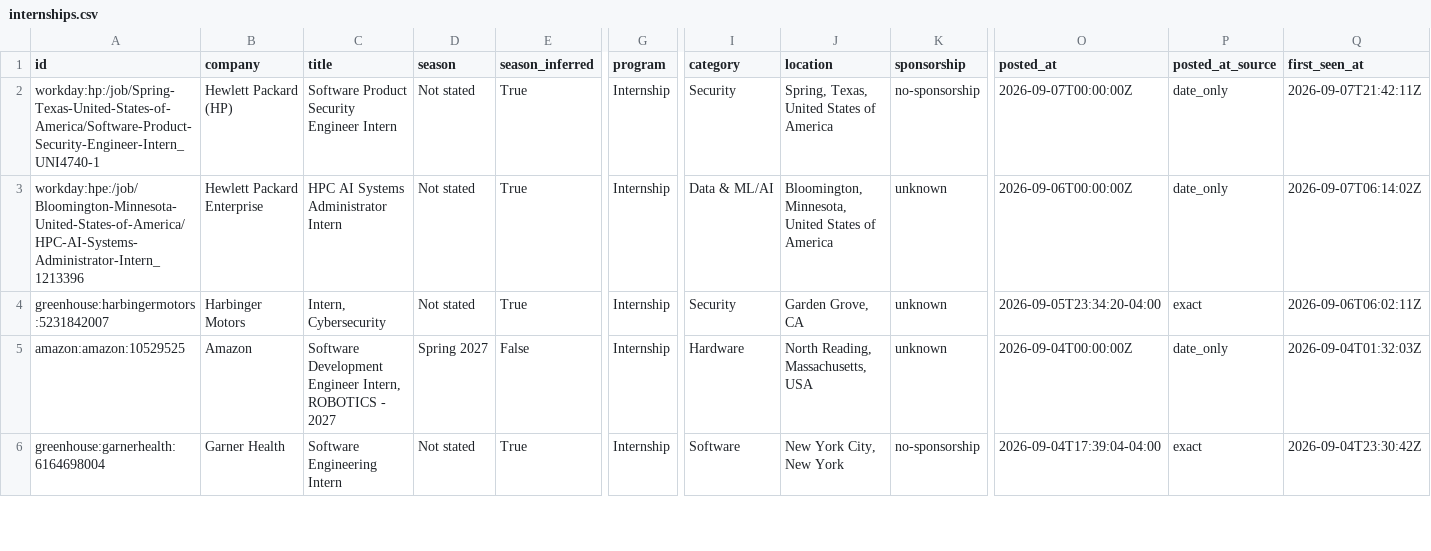
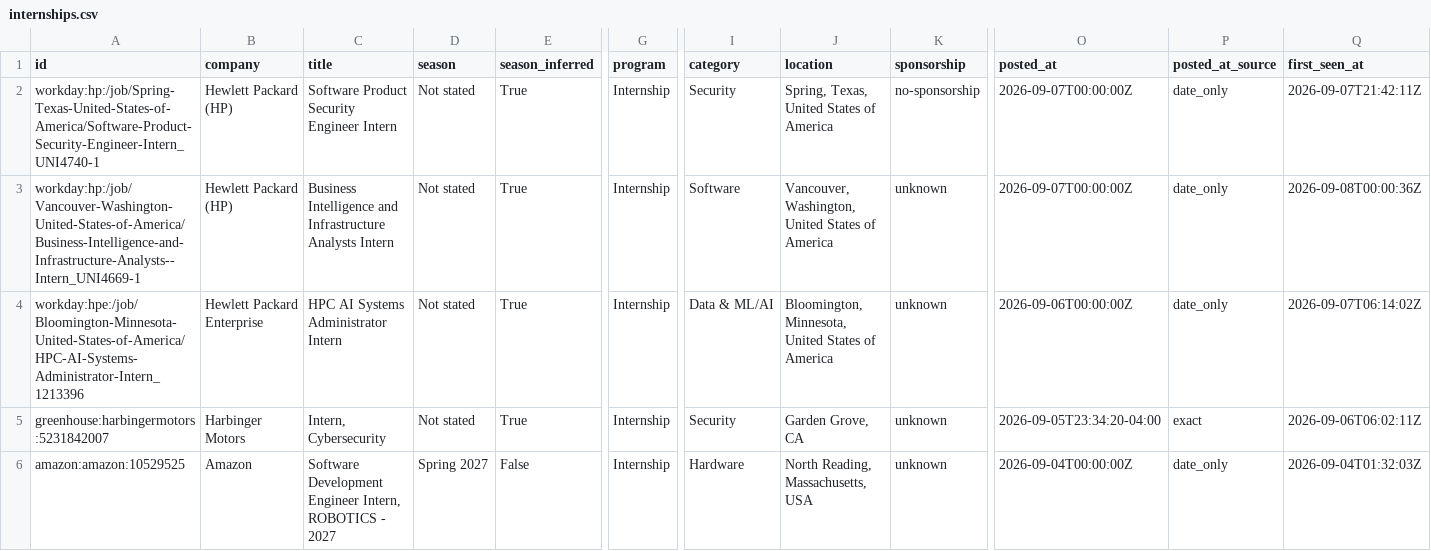
Before and after one commit to HarshaPrakash1/Automated-List-Of-Spring-2027-Tech-Internships, a CSV file: data/internships.csv, drawn as a sheet; only a part is shown, gaps mark what is left out; the shorter side is filled out with more unchanged rows; rows hold the shown columns only; the diff names each change by its address in the sheet, - before the commit and + after, or states it on an @@ line.

```diff
--- a/data/internships.csv
+++ b/data/internships.csv
+row 3: workday:hp:/job/Vancouver-Washington-United-States-of-America/Business-Intelligence-and-Infrastructure-Analysts--Intern_UNI4669-1 | Hewlett Packard (HP) | Business Intelligence and Infrastructure Analysts Intern | Not stated | True | Internship | Software | Vancouver, Washington, United States of America | unknown | 2026-09-07T00:00:00Z | date_only | 2026-09-08T00:00:36Z
```
Also changed, not shown: docs/internships.csv, 15 other files.
